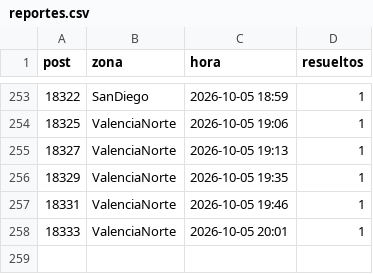
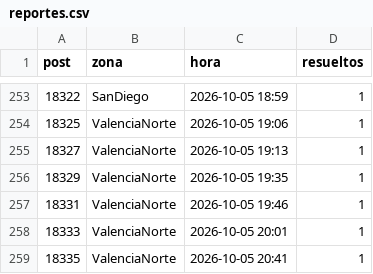
Before and after one commit to ricardotester12-glitch/cortes-luz-valencia, a CSV file: data/reportes.csv, drawn as a sheet; only a part is shown, gaps mark what is left out.

```diff
--- a/data/reportes.csv
+++ b/data/reportes.csv
@@ -258 +258,2 @@ post,zona,hora,resueltos
 18333,ValenciaNorte,2026-10-05 20:01,1
+18335,ValenciaNorte,2026-10-05 20:41,1
```
Also changed, not shown: data/cortes.csv, 1 other file.
